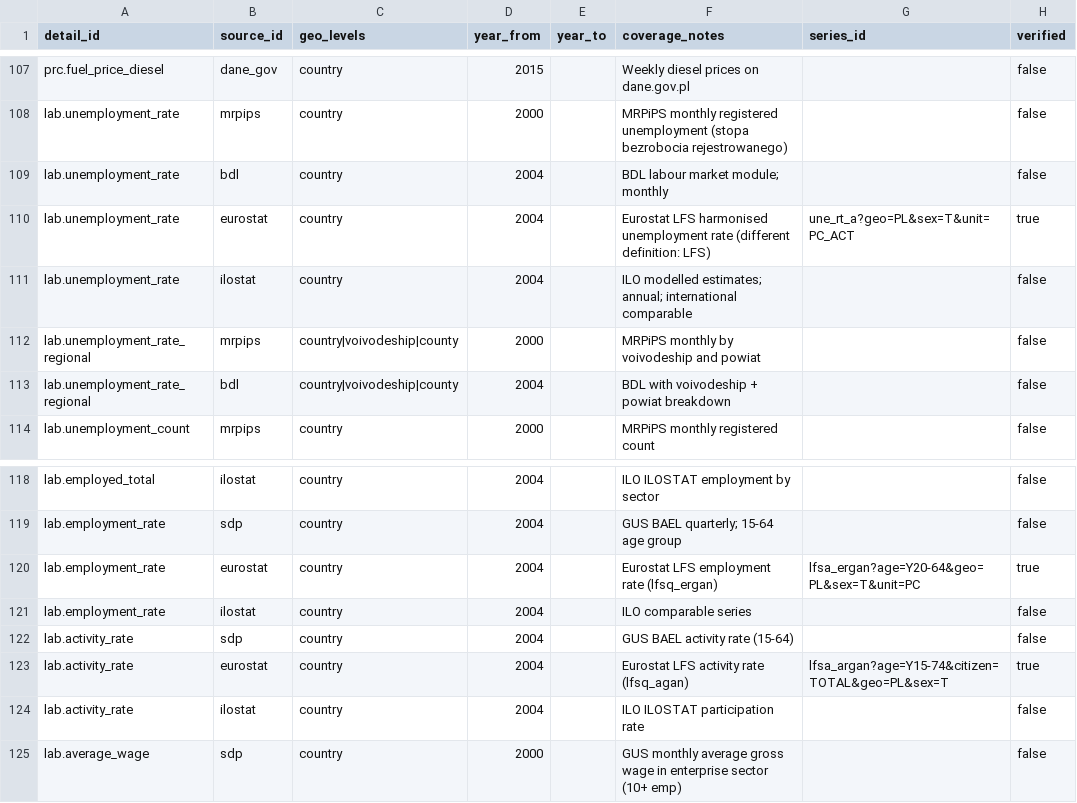
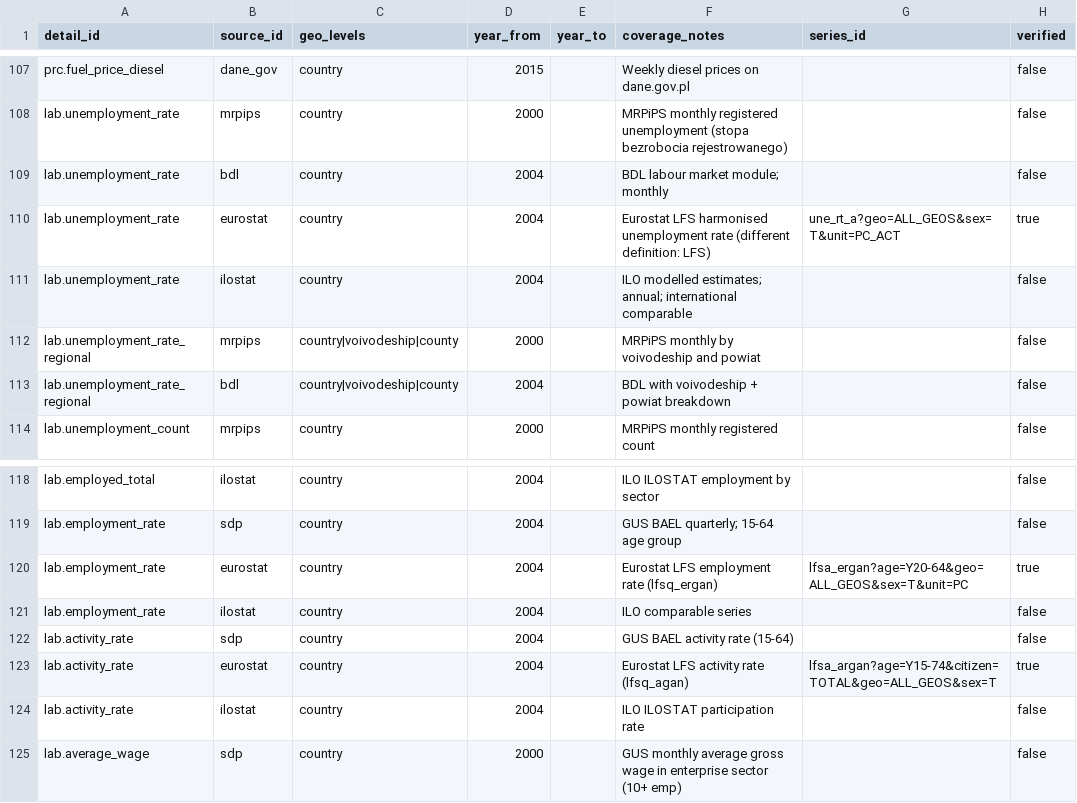
Before and after one commit to rutkala/open-reporting, a CSV file: products/database/data/domain_detail_sources.csv, drawn as a sheet; only a part is shown, gaps mark what is left out.

```diff
--- a/products/database/data/domain_detail_sources.csv
+++ b/products/database/data/domain_detail_sources.csv
@@ -109,3 +109,3 @@ lab.unemployment_rate,mrpips,country,2000,,MRPiPS monthly registered unemploymen
 lab.unemployment_rate,bdl,country,2004,,BDL labour market module; monthly,,false
-lab.unemployment_rate,eurostat,country,2004,,Eurostat LFS harmonised unemployment rate (different definition: LFS),une_rt_a?geo=PL&sex=T&unit=PC_ACT,true
+lab.unemployment_rate,eurostat,country,2004,,Eurostat LFS harmonised unemployment rate (different definition: LFS),une_rt_a?geo=ALL_GEOS&sex=T&unit=PC_ACT,true
 lab.unemployment_rate,ilostat,country,2004,,ILO modelled estimates; annual; international comparable,,false
@@ -119,6 +119,6 @@ lab.employed_total,ilostat,country,2004,,ILO ILOSTAT employment by sector,,false
 lab.employment_rate,sdp,country,2004,,GUS BAEL quarterly; 15-64 age group,,false
-lab.employment_rate,eurostat,country,2004,,Eurostat LFS employment rate (lfsq_ergan),lfsa_ergan?age=Y20-64&geo=PL&sex=T&unit=PC,true
+lab.employment_rate,eurostat,country,2004,,Eurostat LFS employment rate (lfsq_ergan),lfsa_ergan?age=Y20-64&geo=ALL_GEOS&sex=T&unit=PC,true
 lab.employment_rate,ilostat,country,2004,,ILO comparable series,,false
 lab.activity_rate,sdp,country,2004,,GUS BAEL activity rate (15-64),,false
-lab.activity_rate,eurostat,country,2004,,Eurostat LFS activity rate (lfsq_agan),lfsa_argan?age=Y15-74&citizen=TOTAL&geo=PL&sex=T,true
+lab.activity_rate,eurostat,country,2004,,Eurostat LFS activity rate (lfsq_agan),lfsa_argan?age=Y15-74&citizen=TOTAL&geo=ALL_GEOS&sex=T,true
 lab.activity_rate,ilostat,country,2004,,ILO ILOSTAT participation rate,,false
```
